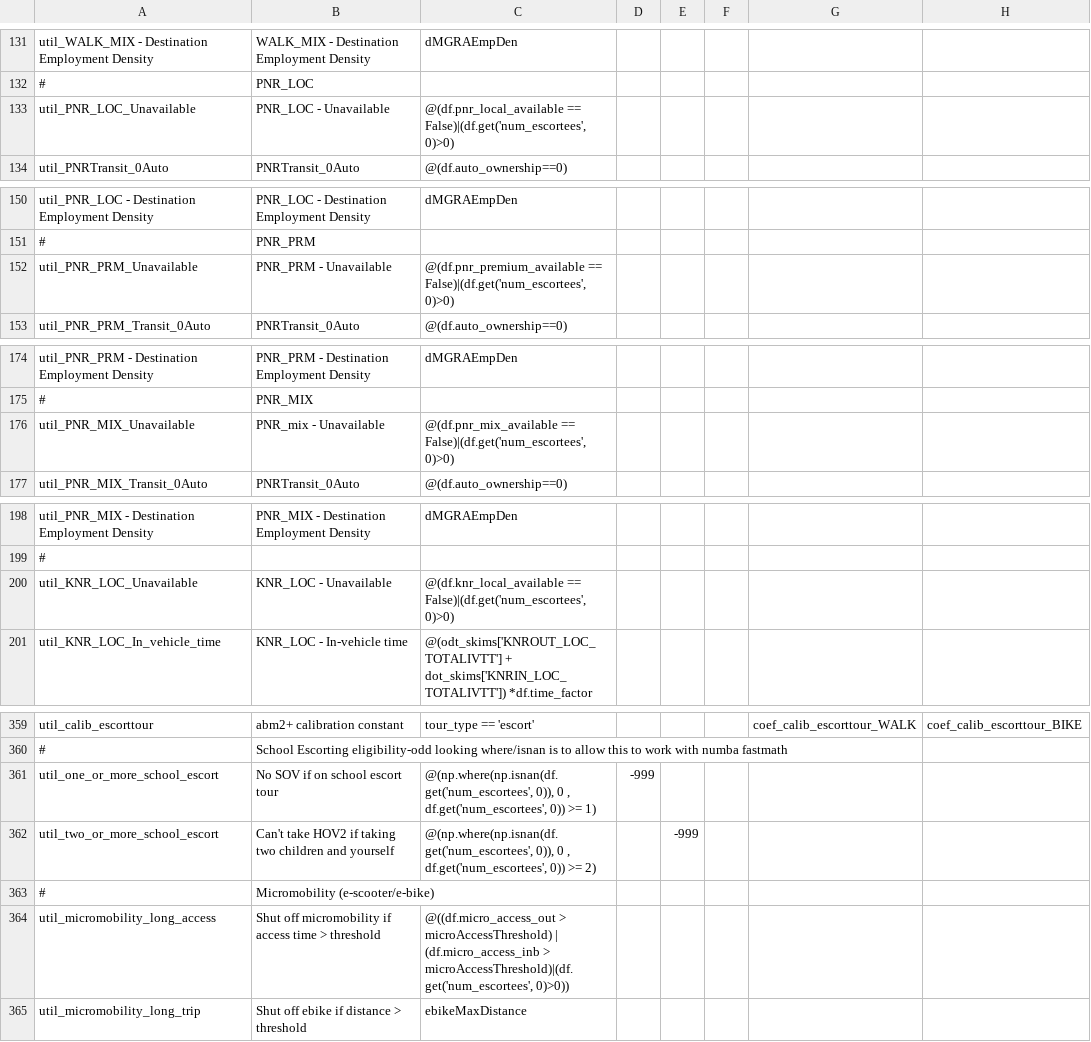
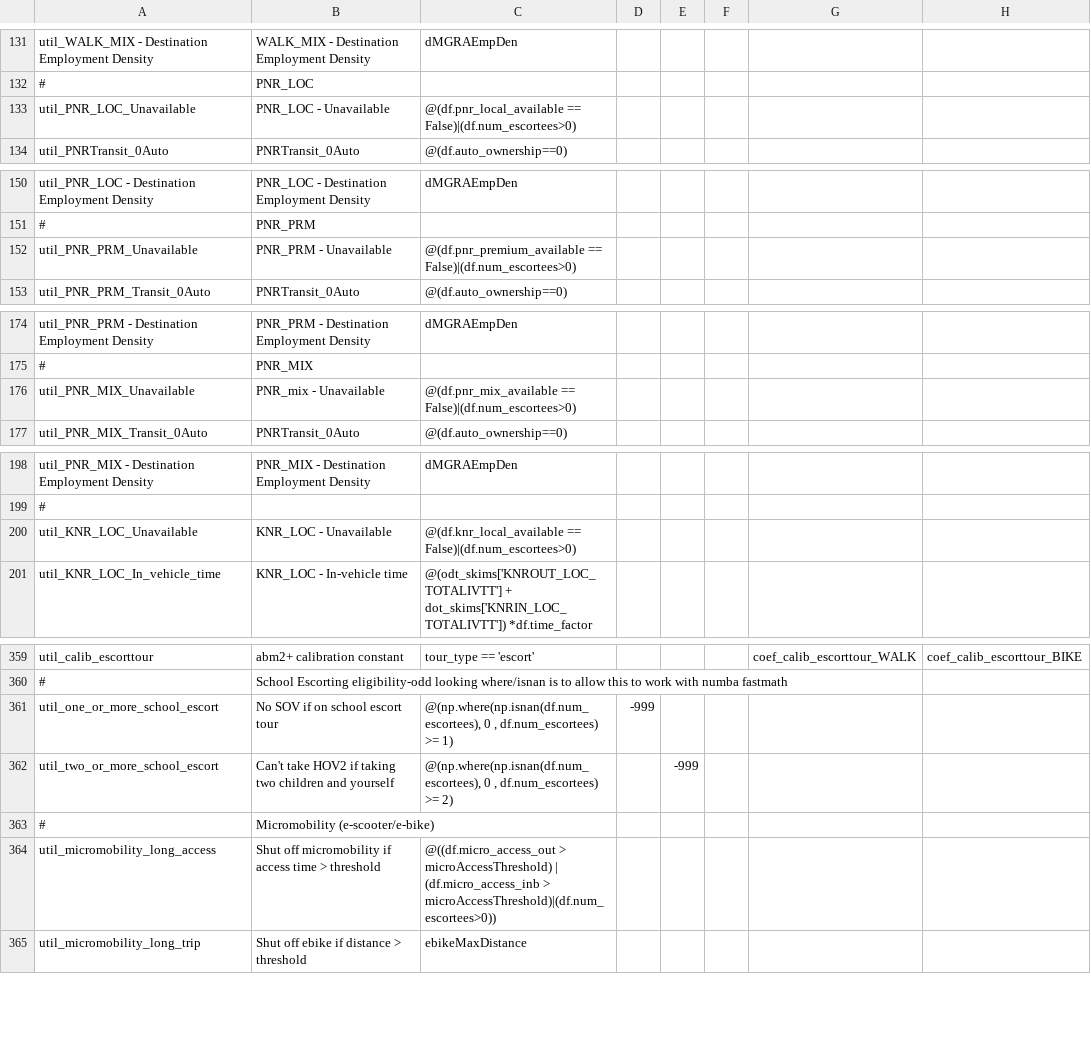
Before and after one commit to yueshuaing/sandag-abm3-example, a CSV file: configs/resident/tour_mode_choice.csv, drawn as a sheet; only a part is shown, gaps mark what is left out; the diff covers the shown part only; the diff names each change by its address in the sheet, - before the commit and + after, or states it on an @@ line.

```diff
--- a/configs/resident/tour_mode_choice.csv
+++ b/configs/resident/tour_mode_choice.csv
-C133: @(df.pnr_local_available == False)|(df.get('num_escortees', 0)>0)
+C133: @(df.pnr_local_available == False)|(df.num_escortees>0)
-C152: @(df.pnr_premium_available == False)|(df.get('num_escortees', 0)>0)
+C152: @(df.pnr_premium_available == False)|(df.num_escortees>0)
-C176: @(df.pnr_mix_available == False)|(df.get('num_escortees', 0)>0)
+C176: @(df.pnr_mix_available == False)|(df.num_escortees>0)
-C200: @(df.knr_local_available == False)|(df.get('num_escortees', 0)>0)
+C200: @(df.knr_local_available == False)|(df.num_escortees>0)
-C361: @(np.where(np.isnan(df.get('num_escortees', 0)), 0 , df.get('num_escortees', 0)) >= 1)
+C361: @(np.where(np.isnan(df.num_escortees), 0 , df.num_escortees) >= 1)
-C362: @(np.where(np.isnan(df.get('num_escortees', 0)), 0 , df.get('num_escortees', 0)) >= 2)
+C362: @(np.where(np.isnan(df.num_escortees), 0 , df.num_escortees) >= 2)
-C364: …(df.micro_access_inb > microAccessThreshold)|(df.get('num_escortees', 0)>0))
+C364: …(df.micro_access_inb > microAccessThreshold)|(df.num_escortees>0))
```
Also changed, not shown: 5 edited cells elsewhere in this file, configs/resident/tour_mode_choice_annotate_choosers_preprocessor.csv.
